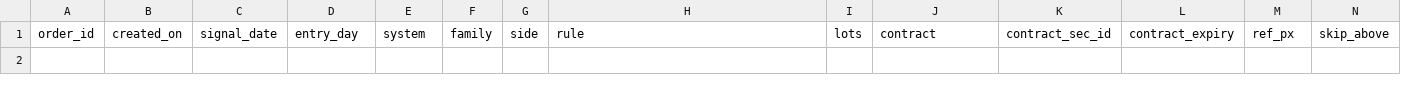
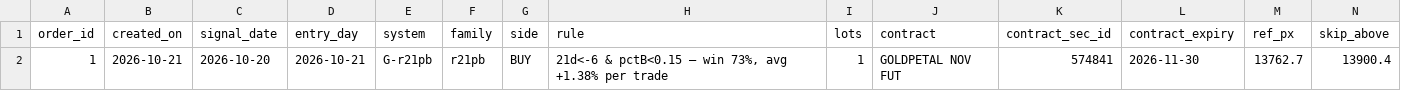
Before and after one commit to abhayv7272/ms-gold-algo, a CSV file: data/algo/orders.csv, drawn as a sheet; only a part is shown; rows hold the shown columns only; the diff names each change by its address in the sheet, - before the commit and + after, or states it on an @@ line.

```diff
--- a/data/algo/orders.csv
+++ b/data/algo/orders.csv
+row 2: 1 | 2026-10-21 | 2026-10-20 | 2026-10-21 | G-r21pb | r21pb | BUY | 21d<-6 & pctB<0.15 — win 73%, avg +1.38% per trade | 1 | GOLDPETAL NOV FUT | 574841 | 2026-11-30 | 13762.7 | 13900.4
```
Also changed, not shown: data/algo/health_log.csv, data/algo/live_tail.csv, 3 other files.
